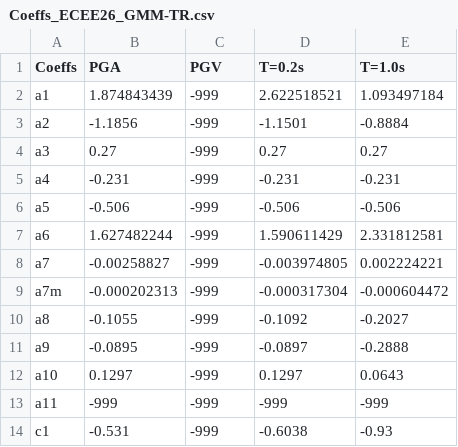
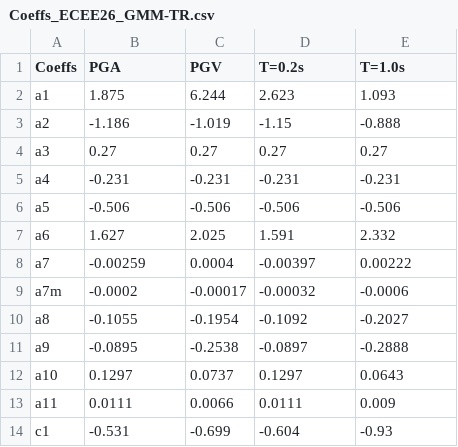
Before and after one commit to gmm-tr/ECEE2026-Coefficients, a CSV file: Coeffs_ECEE26_GMM-TR.csv, drawn as a sheet; only a part is shown; the diff covers the shown part only.

Commit message:
Update Coeffs_ECEE26_GMM-TR.csv

```diff
--- a/Coeffs_ECEE26_GMM-TR.csv
+++ b/Coeffs_ECEE26_GMM-TR.csv
@@ -1,14 +1,14 @@
 Coeffs,PGA,PGV,T=0.2s,T=1.0s
-a1,1.874843439,-999,2.622518521,1.093497184
-a2,-1.1856,-999,-1.1501,-0.8884
-a3,0.27,-999,0.27,0.27
-a4,-0.231,-999,-0.231,-0.231
-a5,-0.506,-999,-0.506,-0.506
-a6,1.627482244,-999,1.590611429,2.331812581
-a7,-0.00258827,-999,-0.003974805,0.002224221
-a7m,-0.000202313,-999,-0.000317304,-0.000604472
-a8,-0.1055,-999,-0.1092,-0.2027
-a9,-0.0895,-999,-0.0897,-0.2888
-a10,0.1297,-999,0.1297,0.0643
-a11,-999,-999,-999,-999
-c1,-0.531,-999,-0.6038,-0.93
+a1,1.875,6.244,2.623,1.093
+a2,-1.186,-1.019,-1.15,-0.888
+a3,0.27,0.27,0.27,0.27
+a4,-0.231,-0.231,-0.231,-0.231
+a5,-0.506,-0.506,-0.506,-0.506
+a6,1.627,2.025,1.591,2.332
+a7,-0.00259,0.0004,-0.00397,0.00222
+a7m,-0.0002,-0.00017,-0.00032,-0.0006
+a8,-0.1055,-0.1954,-0.1092,-0.2027
+a9,-0.0895,-0.2538,-0.0897,-0.2888
+a10,0.1297,0.0737,0.1297,0.0643
+a11,0.0111,0.0066,0.0111,0.009
+c1,-0.531,-0.699,-0.604,-0.93
```
Also changed, not shown: 14 edited cells elsewhere in this file.
